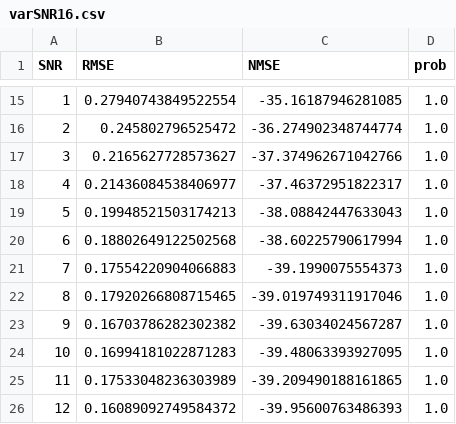
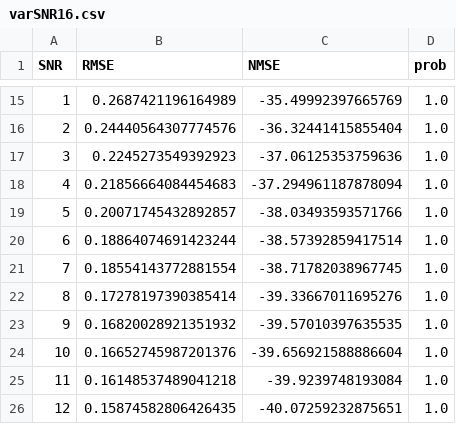
Before and after one commit to McLinWxl/SPAN-for-DOA-estimation, a CSV file: Result/DCNN/varSNR16.csv, drawn as a sheet; only a part is shown, gaps mark what is left out; the diff covers the shown part only.

```diff
--- a/Result/DCNN/varSNR16.csv
+++ b/Result/DCNN/varSNR16.csv
@@ -15,12 +15,12 @@ SNR, RMSE, NMSE, prob
-1, 0.27940743849522554, -35.16187946281085, 1.0
-2, 0.245802796525472, -36.274902348744774, 1.0
-3, 0.2165627728573627, -37.374962671042766, 1.0
-4, 0.21436084538406977, -37.46372951822317, 1.0
-5, 0.19948521503174213, -38.08842447633043, 1.0
-6, 0.18802649122502568, -38.60225790617994, 1.0
-7, 0.17554220904066883, -39.1990075554373, 1.0
-8, 0.17920266808715465, -39.019749311917046, 1.0
-9, 0.16703786282302382, -39.63034024567287, 1.0
-10, 0.16994181022871283, -39.48063393927095, 1.0
-11, 0.17533048236303989, -39.209490188161865, 1.0
-12, 0.16089092749584372, -39.95600763486393, 1.0
+1, 0.2687421196164989, -35.49992397665769, 1.0
+2, 0.24440564307774576, -36.32441415855404, 1.0
+3, 0.2245273549392923, -37.06125353759636, 1.0
+4, 0.21856664084454683, -37.294961187878094, 1.0
+5, 0.20071745432892857, -38.03493593571766, 1.0
+6, 0.18864074691423244, -38.57392859417514, 1.0
+7, 0.18554143772881554, -38.71782038967745, 1.0
+8, 0.17278197390385414, -39.33667011695276, 1.0
+9, 0.16820028921351932, -39.57010397635535, 1.0
+10, 0.16652745987201376, -39.656921588886604, 1.0
+11, 0.16148537489041218, -39.9239748193084, 1.0
+12, 0.15874582806426435, -40.07259232875651, 1.0
```
Also changed, not shown: 31 edited cells elsewhere in this file, 8 other files.
